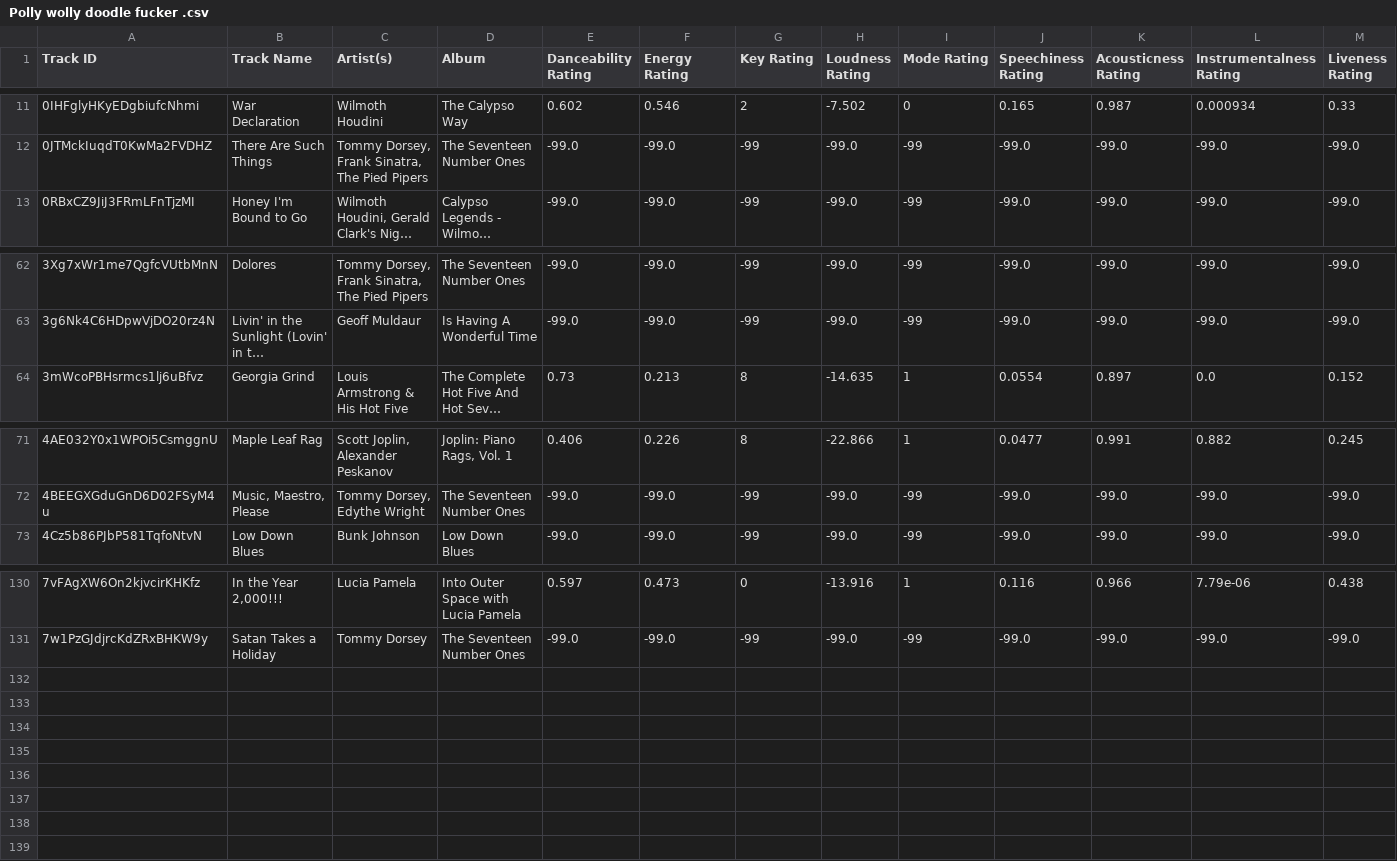
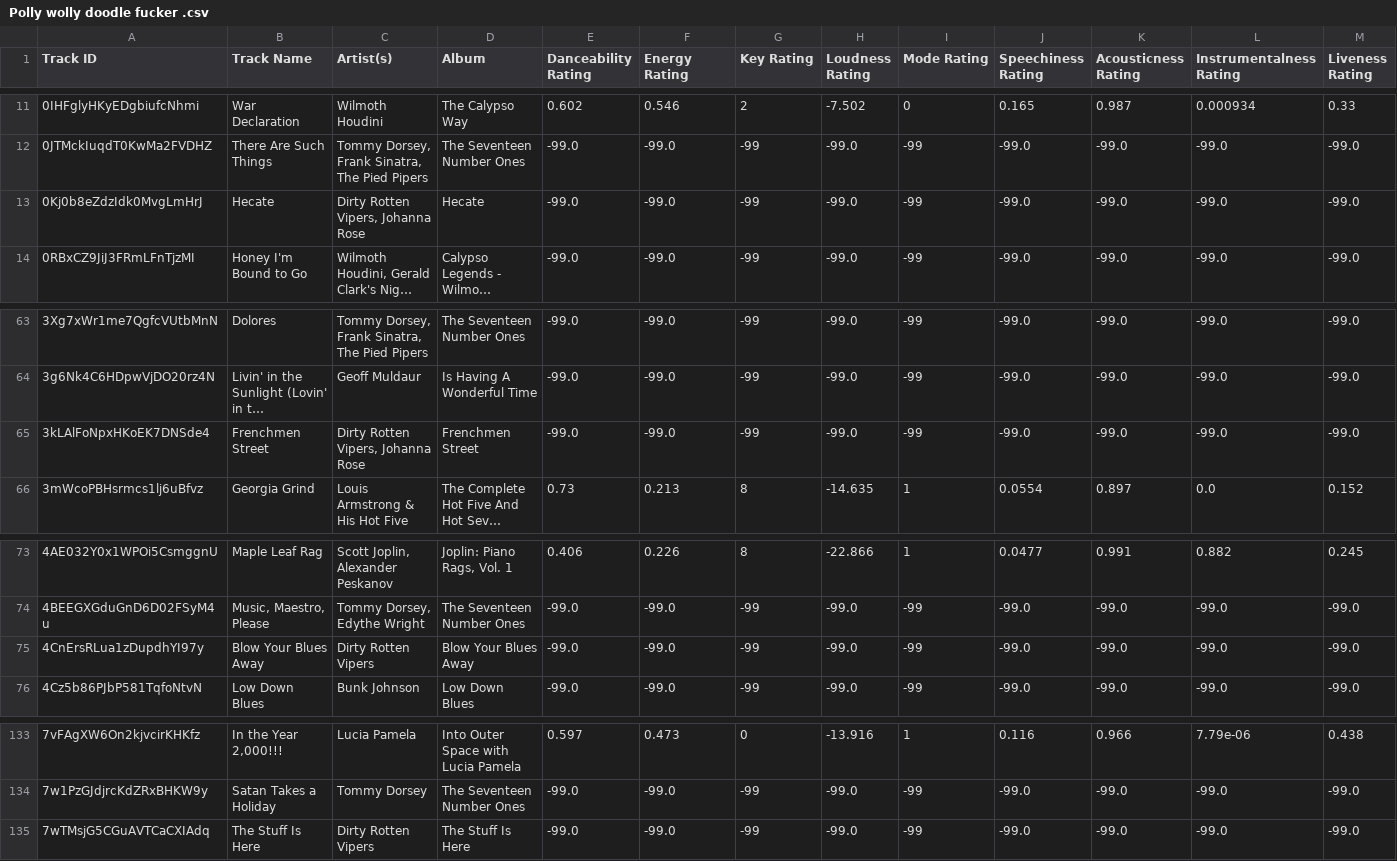
Before and after one commit to seamusmcn/seamusmcn.github.io, a CSV file: S_playlists/Polly wolly doodle fucker .csv, drawn as a sheet; only a part is shown, gaps mark what is left out; long unchanged cells end in …; rows hold the shown columns only; the diff names each change by its address in the sheet, - before the commit and + after, or states it on an @@ line.

```diff
--- a/S_playlists/Polly wolly doodle fucker .csv
+++ b/S_playlists/Polly wolly doodle fucker .csv
+row 13: 0Kj0b8eZdzIdk0MvgLmHrJ | Hecate | Dirty Rotten Vipers, Johanna Rose | Hecate | -99.0 | -99.0 | -99 | -99.0 | -99 | -99.0 | -99.0 | -99.0 | -99.0
+row 65: 3kLAlFoNpxHKoEK7DNSde4 | Frenchmen Street | Dirty Rotten Vipers, Johanna Rose | Frenchmen Street | -99.0 | -99.0 | -99 | -99.0 | -99 | -99.0 | -99.0 | -99.0 | -99.0
+row 75: 4CnErsRLua1zDupdhYI97y | Blow Your Blues Away | Dirty Rotten Vipers | Blow Your Blues Away | -99.0 | -99.0 | -99 | -99.0 | -99 | -99.0 | -99.0 | -99.0 | -99.0
+row 135: 7wTMsjG5CGuAVTCaCXIAdq | The Stuff Is Here | Dirty Rotten Vipers | The Stuff Is Here | -99.0 | -99.0 | -99 | -99.0 | -99 | -99.0 | -99.0 | -99.0 | -99.0
```
Also changed, not shown: S_playlists/Giddeyup.csv, S_playlists/Rumblin Tumblin Rollllllin ROCK!.csv, 5 other files.
